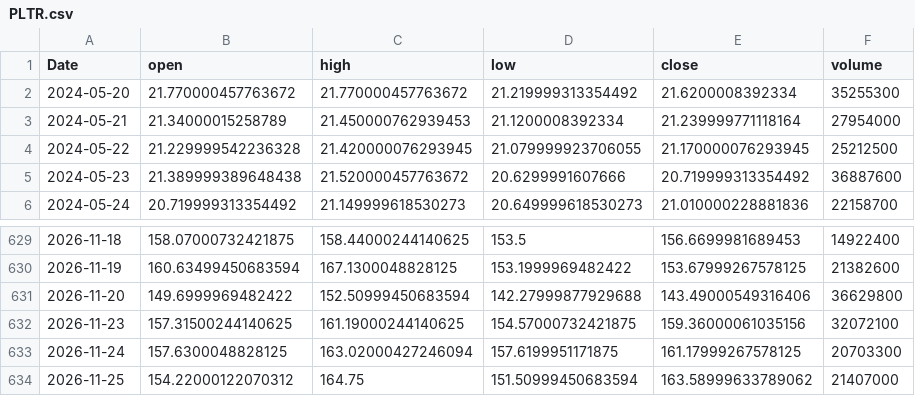
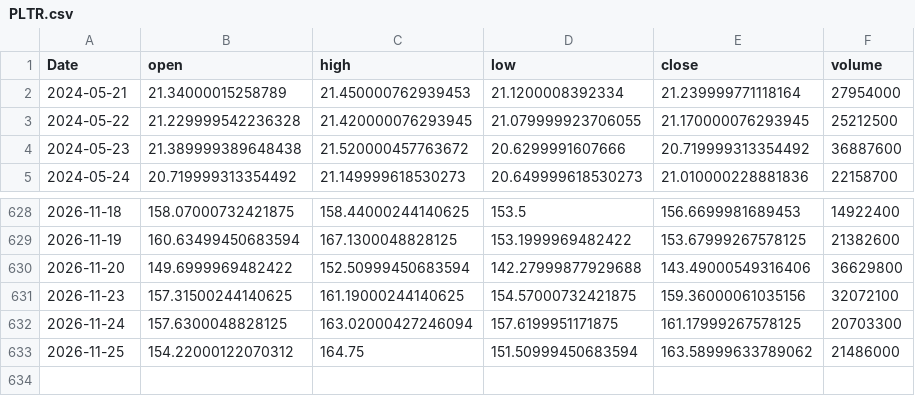
Before and after one commit to RazAndAlex/forecast-duel, a CSV file: data/prices/PLTR.csv, drawn as a sheet; only a part is shown, gaps mark what is left out.

```diff
--- a/data/prices/PLTR.csv
+++ b/data/prices/PLTR.csv
@@ -1,3 +1,2 @@
 Date,open,high,low,close,volume
-2024-05-20,21.770000457763672,21.770000457763672,21.219999313354492,21.6200008392334,35255300
 2024-05-21,21.34000015258789,21.450000762939453,21.1200008392334,21.239999771118164,27954000
@@ -633,2 +632,2 @@ Date,open,high,low,close,volume
 2026-11-24,157.6300048828125,163.02000427246094,157.6199951171875,161.17999267578125,20703300
-2026-11-25,154.22000122070312,164.75,151.50999450683594,163.58999633789062,21407000
+2026-11-25,154.22000122070312,164.75,151.50999450683594,163.58999633789062,21486000
```
Also changed, not shown: data/prices/AMZN.csv, data/prices/GOOGL.csv, 12 other files.
